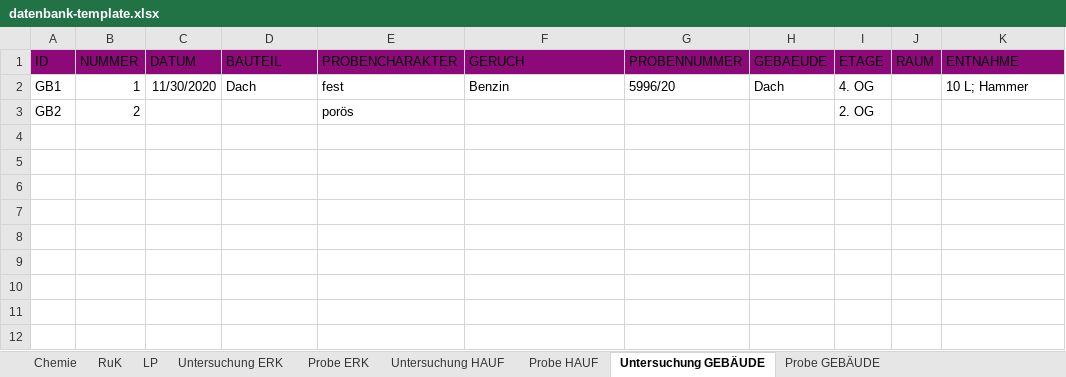
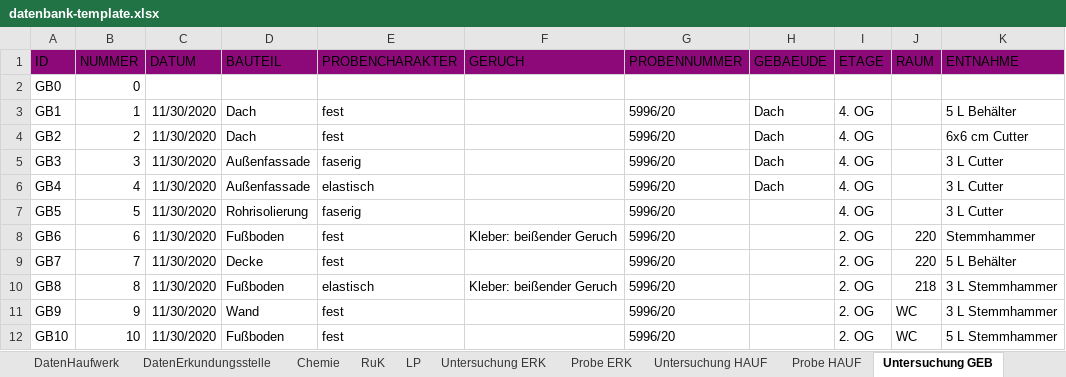
Before and after one commit to mkuenzl/sbt-generator, an Excel workbook: resources/datenbank-template.xlsx, sheet Untersuchung GEB, drawn as a sheet; values as stored, in another font and other column widths than the file's, no borders; table styles not drawn; addresses are those after the commit; the diff names each change by its address in the sheet, - before the commit and + after, or states it on an @@ line.

```diff
--- a/resources/datenbank-template.xlsx (sheet Untersuchung GEB)
+++ b/resources/datenbank-template.xlsx (sheet Untersuchung GEB)
-sheet tab: Untersuchung GEBÄUDE
+sheet tab: Untersuchung GEB
+sheet tab: DatenHaufwerk
+sheet tab: DatenErkundungsstelle
+row 2: GB0 | 0
-F3 (GERUCH): Benzin
+F3 (GERUCH): (empty)
-K3 (ENTNAHME): 10 L; Hammer
+K3 (ENTNAHME): 5 L Behälter
-C4 (DATUM): (empty)
+C4 (DATUM): 11/30/2020
-D4 (BAUTEIL): (empty)
+D4 (BAUTEIL): Dach
-E4 (PROBENCHARAKTER): porös
+E4 (PROBENCHARAKTER): fest
-G4 (PROBENNUMMER): (empty)
+G4 (PROBENNUMMER): 5996/20
-H4 (GEBAEUDE): (empty)
+H4 (GEBAEUDE): Dach
-I4 (ETAGE): 2. OG
+I4 (ETAGE): 4. OG
-K4 (ENTNAHME): (empty)
+K4 (ENTNAHME): 6x6 cm Cutter
+row 5: GB3 | 3 | 11/30/2020 | Außenfassade | faserig |  | 5996/20 | Dach | 4. OG |  | 3 L Cutter
+row 6: GB4 | 4 | 11/30/2020 | Außenfassade | elastisch |  | 5996/20 | Dach | 4. OG |  | 3 L Cutter
+row 7: GB5 | 5 | 11/30/2020 | Rohrisolierung | faserig |  | 5996/20 |  | 4. OG |  | 3 L Cutter
+row 8: GB6 | 6 | 11/30/2020 | Fußboden | fest | Kleber: beißender Geruch | 5996/20 |  | 2. OG | 220 | Stemmhammer
+row 9: GB7 | 7 | 11/30/2020 | Decke | fest |  | 5996/20 |  | 2. OG | 220 | 5 L Behälter
+row 10: GB8 | 8 | 11/30/2020 | Fußboden | elastisch | Kleber: beißender Geruch | 5996/20 |  | 2. OG | 218 | 3 L Stemmhammer
+row 11: GB9 | 9 | 11/30/2020 | Wand | fest |  | 5996/20 |  | 2. OG | WC | 3 L Stemmhammer
+row 12: GB10 | 10 | 11/30/2020 | Fußboden | fest |  | 5996/20 |  | 2. OG | WC | 5 L Stemmhammer
```
Also changed, not shown: sheet Probe ERK, sheet Probe GEB, sheet Untersuchung ERK, sheet Chemie, sheet Probe HAUF, sheet LP, 2 more sheets, other sheet tabs, formulas that keep their value, hidden cells, 2 other files.
